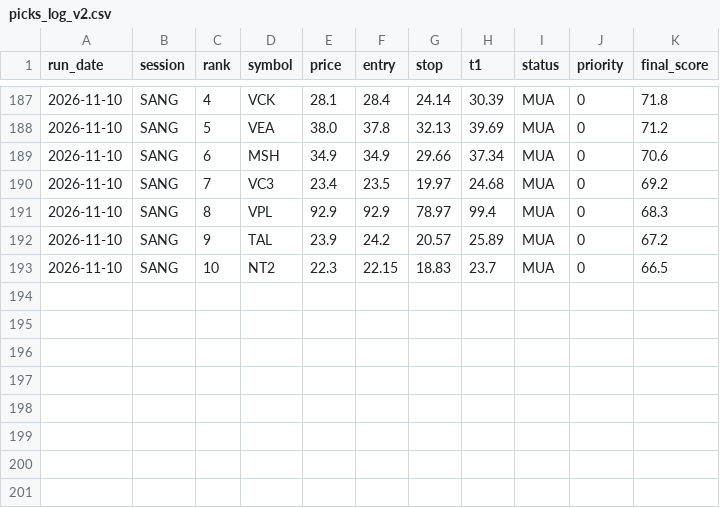
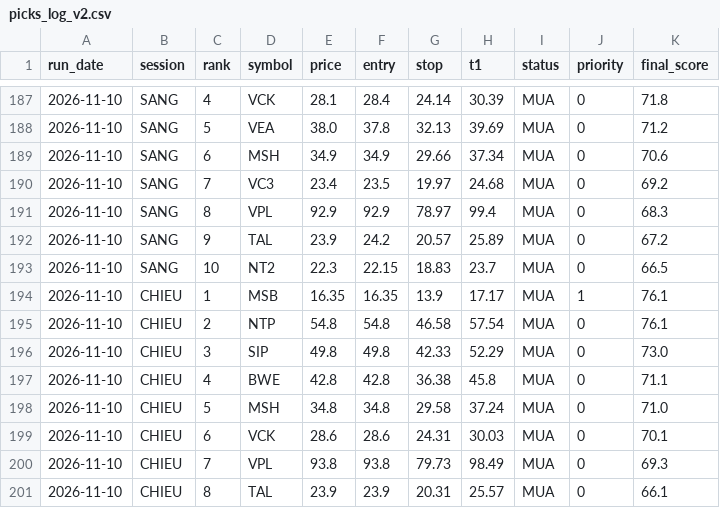
Before and after one commit to karenmanucian1-commits/Top-5-Co-Phieu-Hang-Ngay-Claude, a CSV file: data/picks_log_v2.csv, drawn as a sheet; only a part is shown, gaps mark what is left out; the diff names each change by its address in the sheet, - before the commit and + after, or states it on an @@ line.

```diff
--- a/data/picks_log_v2.csv
+++ b/data/picks_log_v2.csv
+row 194: 2026-11-10 | CHIEU | 1 | MSB | 16.35 | 16.35 | 13.9 | 17.17 | MUA | 1 | 76.1
+row 195: 2026-11-10 | CHIEU | 2 | NTP | 54.8 | 54.8 | 46.58 | 57.54 | MUA | 0 | 76.1
+row 196: 2026-11-10 | CHIEU | 3 | SIP | 49.8 | 49.8 | 42.33 | 52.29 | MUA | 0 | 73.0
+row 197: 2026-11-10 | CHIEU | 4 | BWE | 42.8 | 42.8 | 36.38 | 45.8 | MUA | 0 | 71.1
+row 198: 2026-11-10 | CHIEU | 5 | MSH | 34.8 | 34.8 | 29.58 | 37.24 | MUA | 0 | 71.0
+row 199: 2026-11-10 | CHIEU | 6 | VCK | 28.6 | 28.6 | 24.31 | 30.03 | MUA | 0 | 70.1
+row 200: 2026-11-10 | CHIEU | 7 | VPL | 93.8 | 93.8 | 79.73 | 98.49 | MUA | 0 | 69.3
+row 201: 2026-11-10 | CHIEU | 8 | TAL | 23.9 | 23.9 | 20.31 | 25.57 | MUA | 0 | 66.1
```
Also changed, not shown: data/picks_log.csv, 3 other files.
